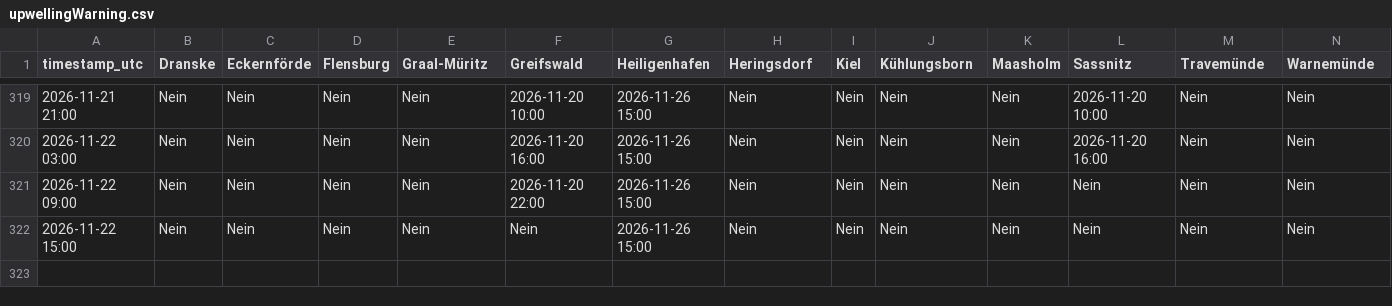
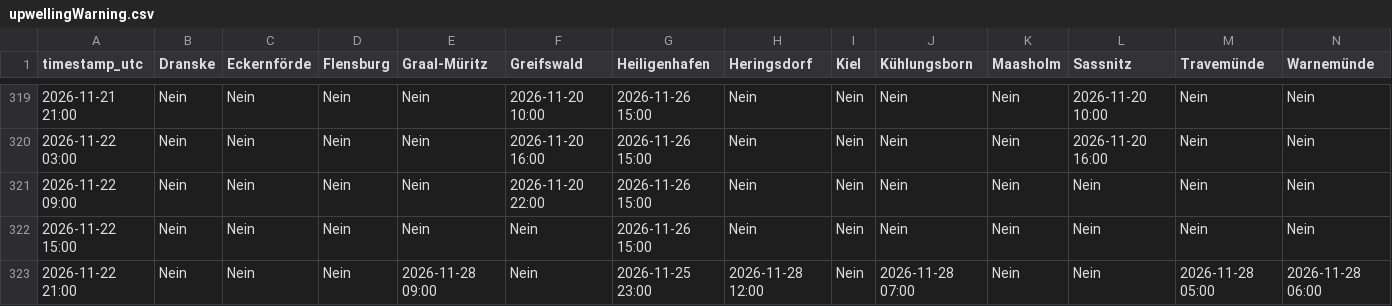
Before and after one commit to sw-of/detectUpwellingBaltic, a CSV file: upwellingWarning.csv, drawn as a sheet; only a part is shown, gaps mark what is left out; rows hold the shown columns only; the diff names each change by its address in the sheet, - before the commit and + after, or states it on an @@ line.

```diff
--- a/upwellingWarning.csv
+++ b/upwellingWarning.csv
+row 323: 2026-11-22 21:00 | Nein | Nein | Nein | 2026-11-28 09:00 | Nein | 2026-11-25 23:00 | 2026-11-28 12:00 | Nein | 2026-11-28 07:00 | Nein | Nein | 2026-11-28 05:00 | 2026-11-28 06:00
```
Also changed, not shown: archive/graal-mueritz/status_log.csv, archive/heiligenhafen/status_log.csv, 28 other files.
